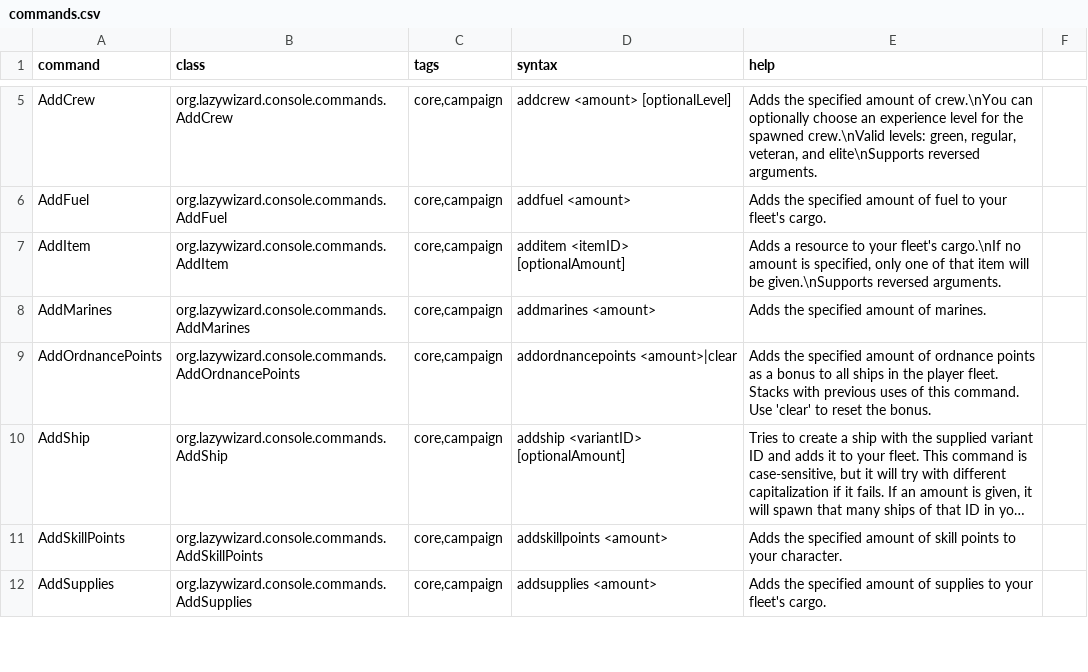
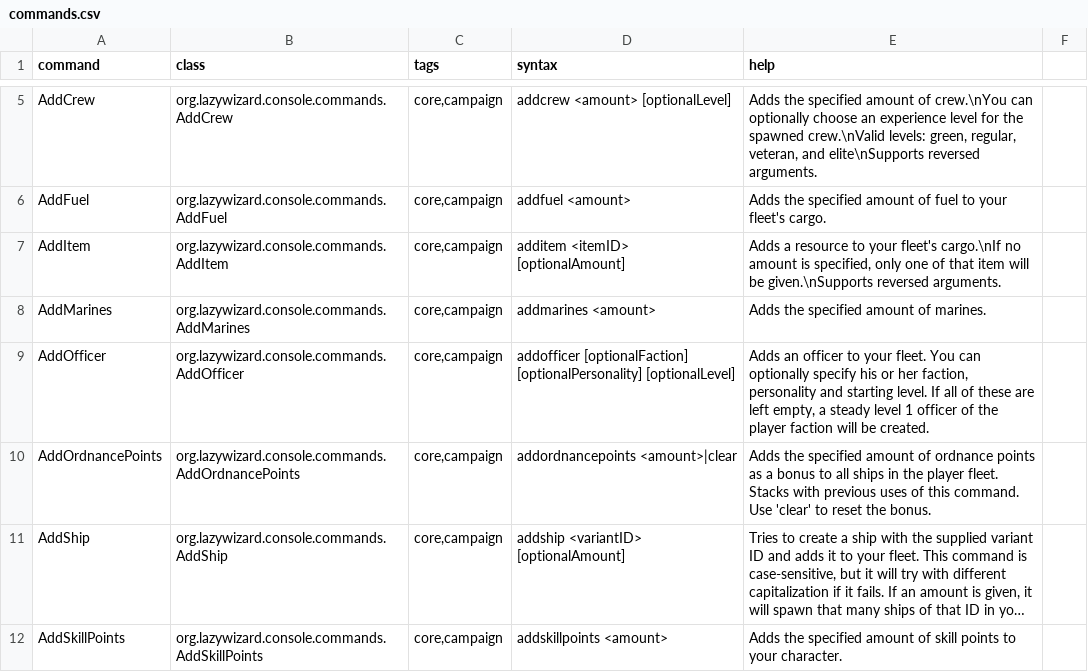
Before and after one commit to LazyWizard/console-commands, a CSV file: commands.csv, drawn as a sheet; only a part is shown, gaps mark what is left out; the shorter side is filled out with more unchanged rows; long unchanged cells end in ….

Commit message:
Added AddOfficer command

```diff
--- a/commands.csv
+++ b/commands.csv
@@ -8,2 +8,3 @@ AddItem,org.lazywizard.console.commands.AddItem,"core,campaign",additem <itemID>
 AddMarines,org.lazywizard.console.commands.AddMarines,"core,campaign",addmarines <amount>,Adds the specified amount of marines.
+AddOfficer,org.lazywizard.console.commands.AddOfficer,"core,campaign",addofficer [optionalFaction] [optionalPersonality] [optionalLevel],"Adds an officer to your fleet. You can optionally specify his or her faction, personality and starting level. If all of these are left empty, a steady level 1 officer of the player faction will be created."
 AddOrdnancePoints,org.lazywizard.console.commands.AddOrdnancePoints,"core,campaign",addordnancepoints <amount>|clear,Adds the specified amount of ordnance points as a bonus to all ships in the player fleet. Stacks with previous uses of this command. Use 'clear' to reset the bonus.
```
Also changed, not shown: 4 other files.
